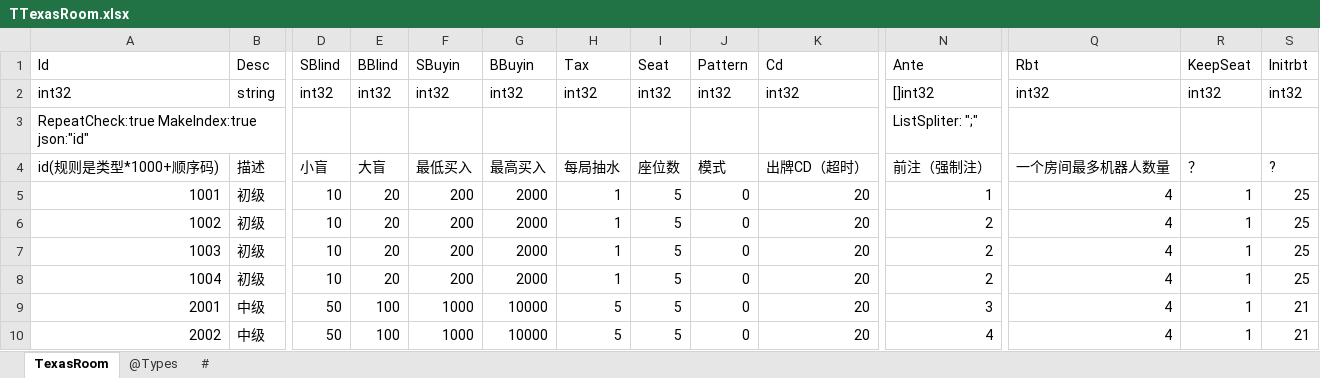
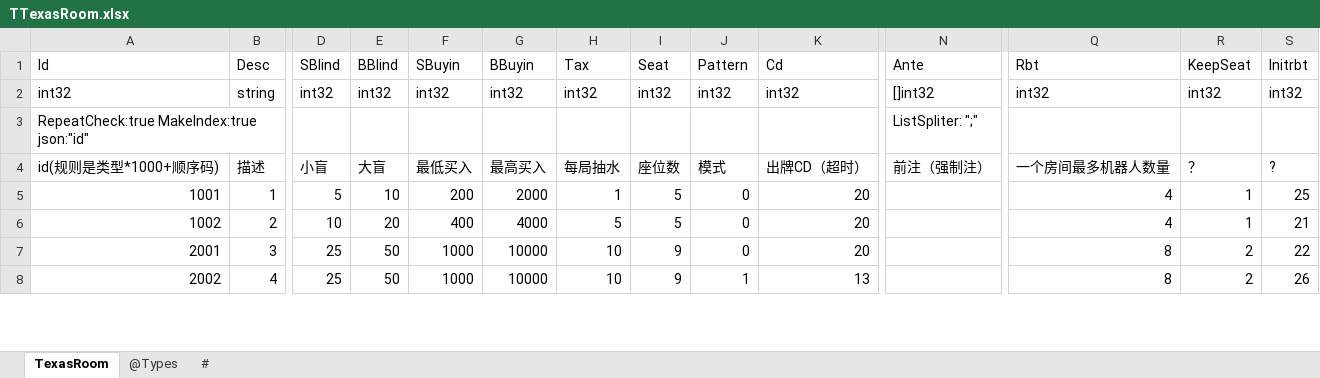
Before and after one commit to gaozhengshuang/texaspoker, an Excel workbook: docs/excel/TTexasRoom.xlsx, sheet TexasRoom, drawn as a sheet; only a part is shown, gaps mark what is left out; values as stored, in another font and other column widths than the file's, no borders; removed rows and columns are numbered as before the commit, all else as after; rows hold the shown columns only; the diff covers the shown part only; the diff names each change by its address in the sheet, - before the commit and + after, or states it on an @@ line.

```diff
--- a/docs/excel/TTexasRoom.xlsx (sheet TexasRoom)
+++ b/docs/excel/TTexasRoom.xlsx (sheet TexasRoom)
-B5 (Desc): 初级
+B5 (Desc): 1
-D5 (SBlind): 10
+D5 (SBlind): 5
-E5 (BBlind): 20
+E5 (BBlind): 10
-N5 (Ante): 1
+N5 (Ante): (empty)
-B6 (Desc): 初级
+B6 (Desc): 2
-F6 (SBuyin): 200
+F6 (SBuyin): 400
-G6 (BBuyin): 2000
+G6 (BBuyin): 4000
-H6 (Tax): 1
+H6 (Tax): 5
-N6 (Ante): 2
+N6 (Ante): (empty)
-S6 (Initrbt): 25
+S6 (Initrbt): 21
-row 7: 1003 | 初级 | 10 | 20 | 200 | 2000 | 1 | 5 | 0 | 20 | 2 | 4 | 1 | 25
-row 8: 1004 | 初级 | 10 | 20 | 200 | 2000 | 1 | 5 | 0 | 20 | 2 | 4 | 1 | 25
-B7 (Desc): 中级
+B7 (Desc): 3
-D7:D8 (SBlind): 50
+D7:D8 (SBlind): 25
-E7:E8 (BBlind): 100
+E7:E8 (BBlind): 50
-H7:H8 (Tax): 5
+H7:H8 (Tax): 10
-I7:I8 (Seat): 5
+I7:I8 (Seat): 9
-N7 (Ante): 3
+N7 (Ante): (empty)
-Q7:Q8 (Rbt): 4
+Q7:Q8 (Rbt): 8
-R7:R8 (KeepSeat): 1
+R7:R8 (KeepSeat): 2
-S7 (Initrbt): 21
+S7 (Initrbt): 22
-B8 (Desc): 中级
+B8 (Desc): 4
-J8 (Pattern): 0
+J8 (Pattern): 1
-K8 (Cd): 20
+K8 (Cd): 13
-N8 (Ante): 4
+N8 (Ante): (empty)
-S8 (Initrbt): 21
+S8 (Initrbt): 26
```
Also changed, not shown: 53 added rows and 124 edited cells elsewhere in this sheet, docs/excel/TChampionship.xlsx.
